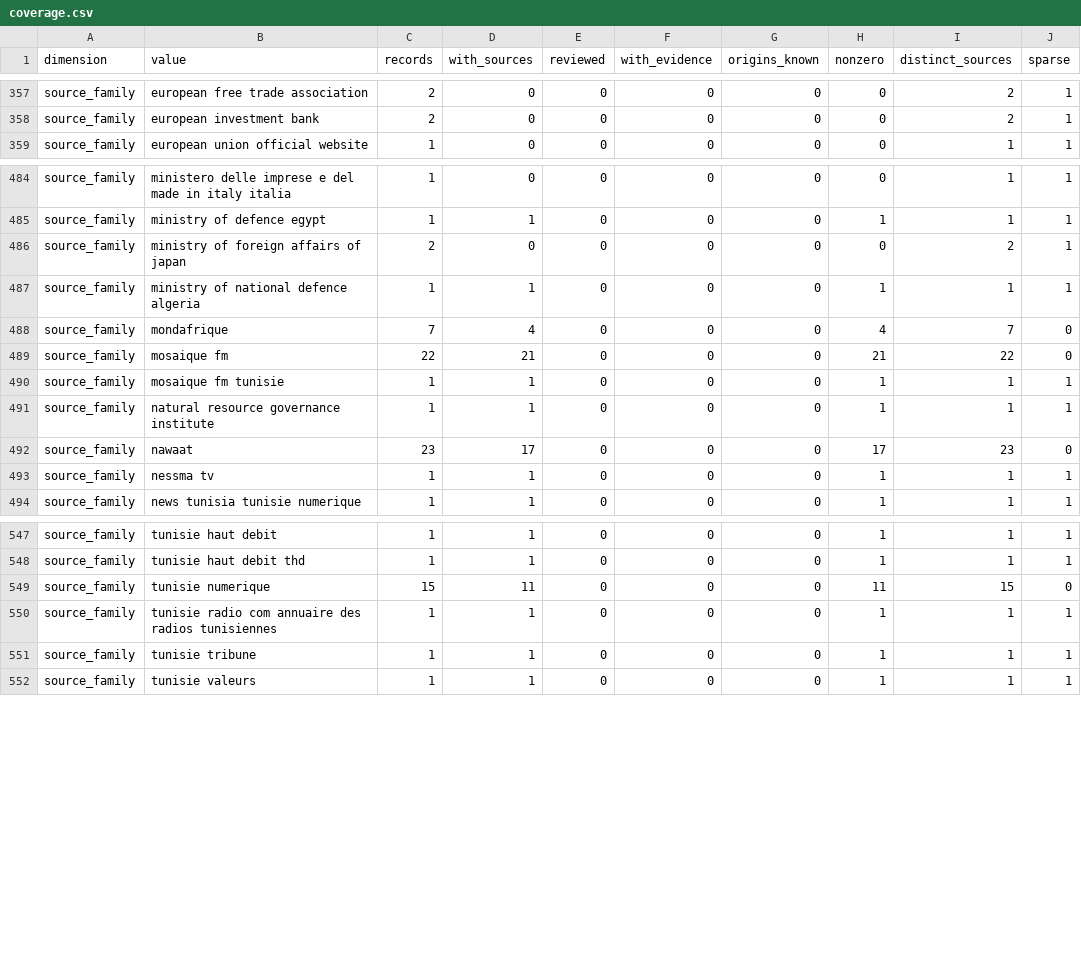
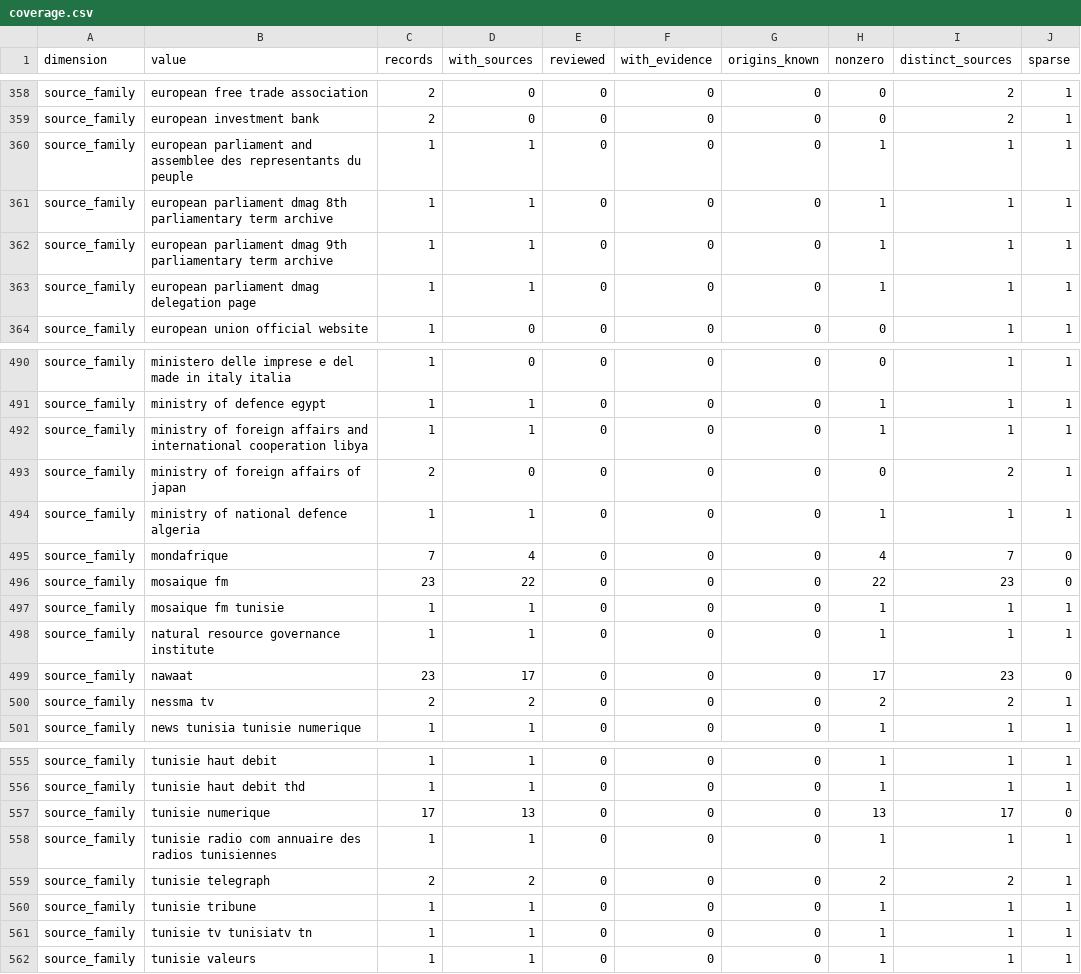
Before and after one commit to deepontology/deeptunisia, a CSV file: output/coverage.csv, drawn as a sheet; only a part is shown, gaps mark what is left out; the diff covers the shown part only.

```diff
--- a/output/coverage.csv
+++ b/output/coverage.csv
@@ -358,2 +359,6 @@ source_family,european free trade association,2,0,0,0,0,0,2,1
 source_family,european investment bank,2,0,0,0,0,0,2,1
+source_family,european parliament and assemblee des representants du peuple,1,1,0,0,0,1,1,1
+source_family,european parliament dmag 8th parliamentary term archive,1,1,0,0,0,1,1,1
+source_family,european parliament dmag 9th parliamentary term archive,1,1,0,0,0,1,1,1
+source_family,european parliament dmag delegation page,1,1,0,0,0,1,1,1
 source_family,european union official website,1,0,0,0,0,0,1,1
@@ -485,2 +491,3 @@ source_family,ministero delle imprese e del made in italy italia,1,0,0,0,0,0,1,1
 source_family,ministry of defence egypt,1,1,0,0,0,1,1,1
+source_family,ministry of foreign affairs and international cooperation libya,1,1,0,0,0,1,1,1
 source_family,ministry of foreign affairs of japan,2,0,0,0,0,0,2,1
@@ -488,3 +495,3 @@ source_family,ministry of national defence algeria,1,1,0,0,0,1,1,1
 source_family,mondafrique,7,4,0,0,0,4,7,0
-source_family,mosaique fm,22,21,0,0,0,21,22,0
+source_family,mosaique fm,23,22,0,0,0,22,23,0
 source_family,mosaique fm tunisie,1,1,0,0,0,1,1,1
@@ -492,3 +499,3 @@ source_family,natural resource governance institute,1,1,0,0,0,1,1,1
 source_family,nawaat,23,17,0,0,0,17,23,0
-source_family,nessma tv,1,1,0,0,0,1,1,1
+source_family,nessma tv,2,2,0,0,0,2,2,1
 source_family,news tunisia tunisie numerique,1,1,0,0,0,1,1,1
@@ -548,5 +556,7 @@ source_family,tunisie haut debit,1,1,0,0,0,1,1,1
 source_family,tunisie haut debit thd,1,1,0,0,0,1,1,1
-source_family,tunisie numerique,15,11,0,0,0,11,15,0
+source_family,tunisie numerique,17,13,0,0,0,13,17,0
 source_family,tunisie radio com annuaire des radios tunisiennes,1,1,0,0,0,1,1,1
+source_family,tunisie telegraph,2,2,0,0,0,2,2,1
 source_family,tunisie tribune,1,1,0,0,0,1,1,1
+source_family,tunisie tv tunisiatv tn,1,1,0,0,0,1,1,1
 source_family,tunisie valeurs,1,1,0,0,0,1,1,1
```
Also changed, not shown: 4 added rows and 40 edited cells elsewhere in this file, output/review-coverage.csv, 26 other files.
